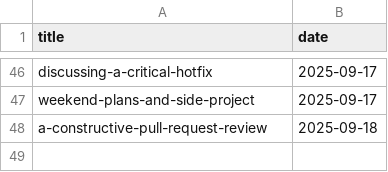
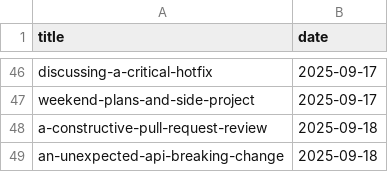
Before and after one commit to muhfaris/english-vocabulary, a CSV file: dialogues.csv, drawn as a sheet; only a part is shown, gaps mark what is left out; the diff names each change by its address in the sheet, - before the commit and + after, or states it on an @@ line.

```diff
--- a/dialogues.csv
+++ b/dialogues.csv
+row 49: an-unexpected-api-breaking-change | 2025-09-18
```
Also changed, not shown: 1 other file.
